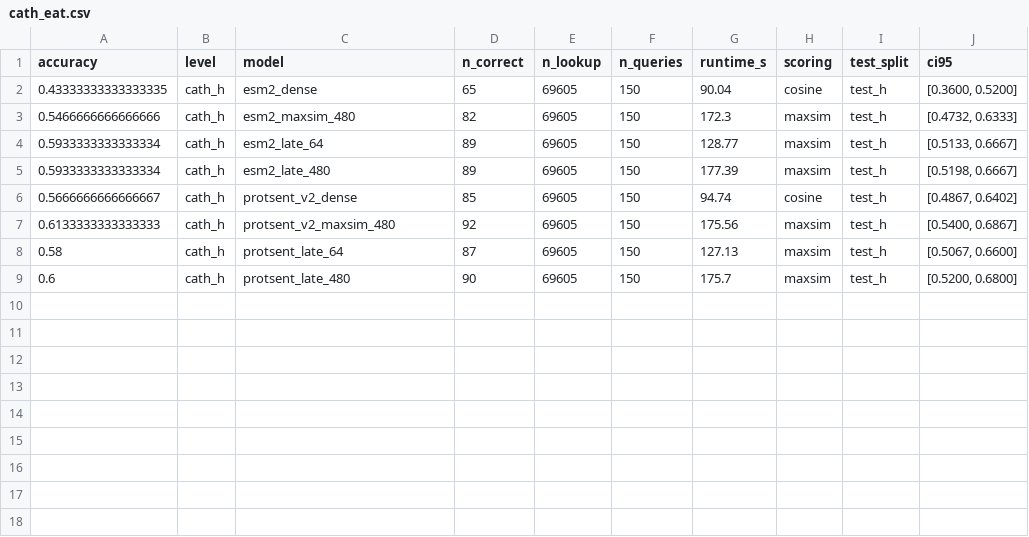
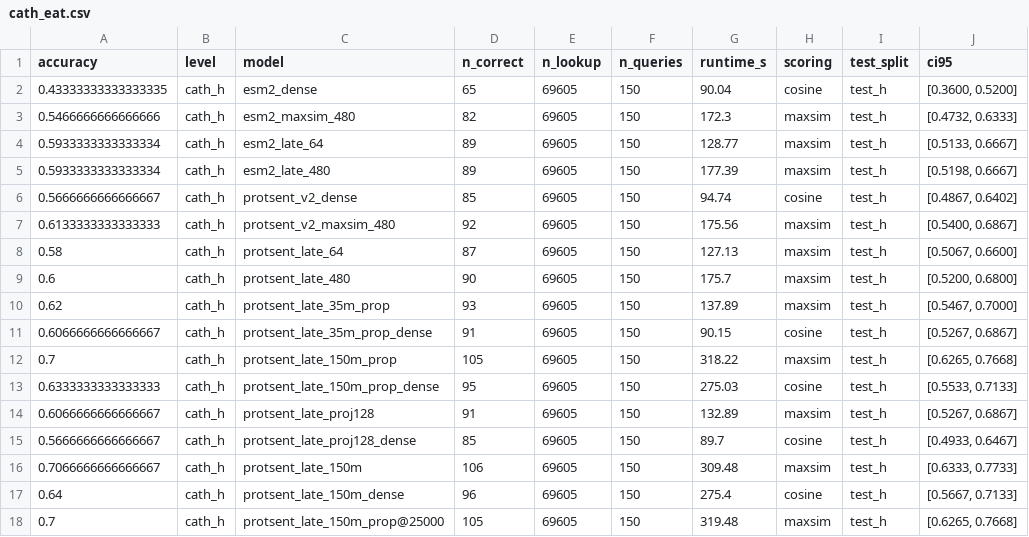
Before and after one commit to oriel9p/ProtSent, a CSV file: results/late_interaction/pilot_35m/benchmarks/cath_eat.csv, drawn as a sheet.

```diff
--- a/results/late_interaction/pilot_35m/benchmarks/cath_eat.csv
+++ b/results/late_interaction/pilot_35m/benchmarks/cath_eat.csv
@@ -9 +9,10 @@ accuracy,level,model,n_correct,n_lookup,n_queries,runtime_s,scoring,test_split,c
 0.6,cath_h,protsent_late_480,90,69605,150,175.7,maxsim,test_h,"[0.5200, 0.6800]"
+0.62,cath_h,protsent_late_35m_prop,93,69605,150,137.89,maxsim,test_h,"[0.5467, 0.7000]"
+0.6066666666666667,cath_h,protsent_late_35m_prop_dense,91,69605,150,90.15,cosine,test_h,"[0.5267, 0.6867]"
+0.7,cath_h,protsent_late_150m_prop,105,69605,150,318.22,maxsim,test_h,"[0.6265, 0.7668]"
+0.6333333333333333,cath_h,protsent_late_150m_prop_dense,95,69605,150,275.03,cosine,test_h,"[0.5533, 0.7133]"
+0.6066666666666667,cath_h,protsent_late_proj128,91,69605,150,132.89,maxsim,test_h,"[0.5267, 0.6867]"
+0.5666666666666667,cath_h,protsent_late_proj128_dense,85,69605,150,89.7,cosine,test_h,"[0.4933, 0.6467]"
+0.7066666666666667,cath_h,protsent_late_150m,106,69605,150,309.48,maxsim,test_h,"[0.6333, 0.7733]"
+0.64,cath_h,protsent_late_150m_dense,96,69605,150,275.4,cosine,test_h,"[0.5667, 0.7133]"
+0.7,cath_h,protsent_late_150m_prop@25000,105,69605,150,319.48,maxsim,test_h,"[0.6265, 0.7668]"
```
Also changed, not shown: 5 other files.
